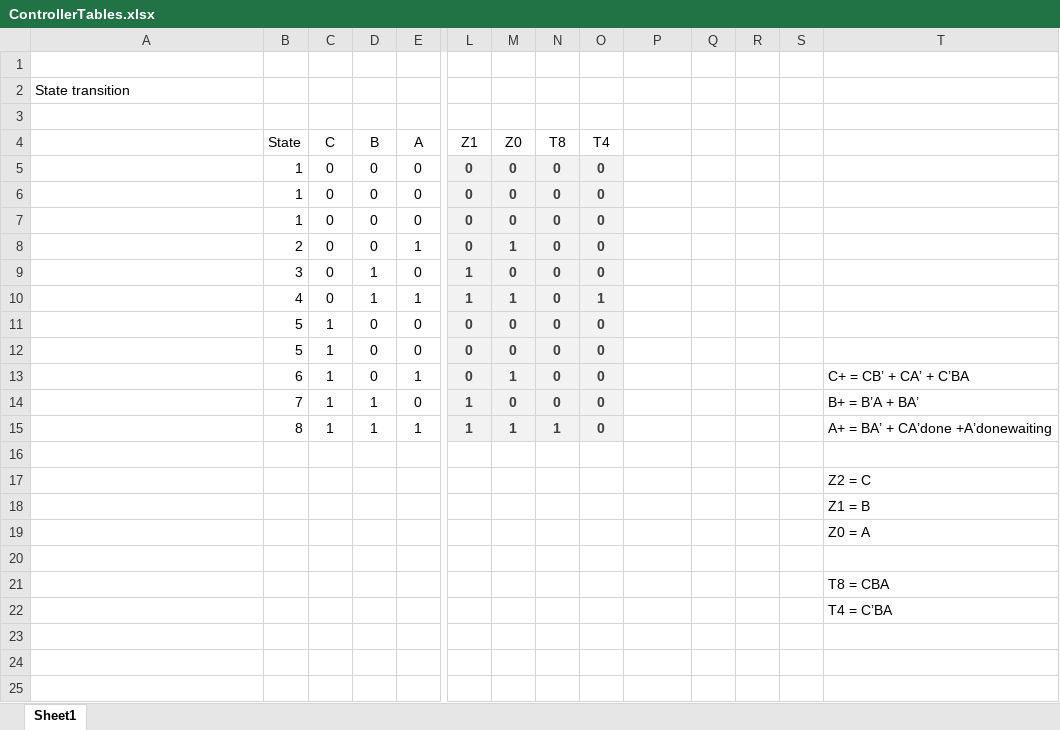
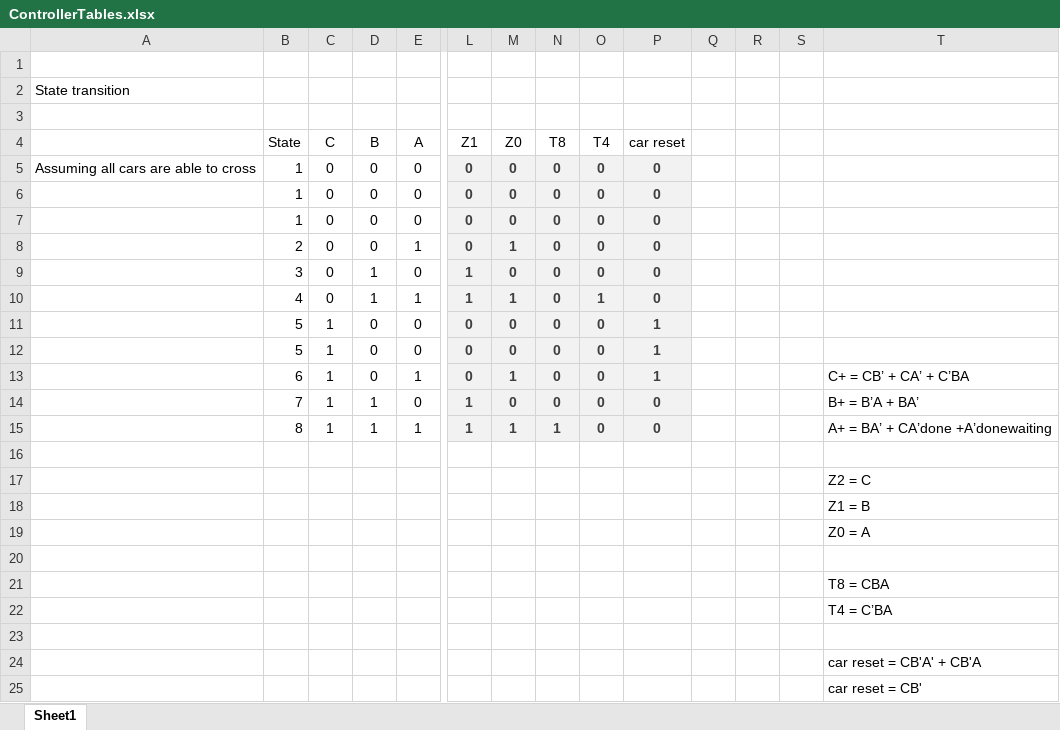
Before and after one commit to PythonHito/Summutive, an Excel workbook: ControllerTables.xlsx, sheet Sheet1, drawn as a sheet; only a part is shown, gaps mark what is left out; values as stored, in another font and other column widths than the file's, no borders; rows hold the shown columns only; the diff names each change by its address in the sheet, - before the commit and + after, or states it on an @@ line.

Commit message:
asjfklasj

```diff
--- a/ControllerTables.xlsx (sheet Sheet1)
+++ b/ControllerTables.xlsx (sheet Sheet1)
-P4: (empty)
+P4: car reset
-A5: (empty)
+A5: Assuming all cars are able to cross
-P5:P10 (car reset): (empty)
+P5:P10 (car reset): 0
-P5:P15 fill: none
+P5:P15 fill: #F2F2F2
-P11:P13 (car reset): (empty)
+P11:P13 (car reset): 1
-P14:P15 (car reset): (empty)
+P14:P15 (car reset): 0
+row 23: (empty)
+row 24:  |  |  |  |  |  |  |  |  |  |  |  |  | car reset = CB'A' + CB'A
+row 25:  |  |  |  |  |  |  |  |  |  |  |  |  | car reset = CB'
```
